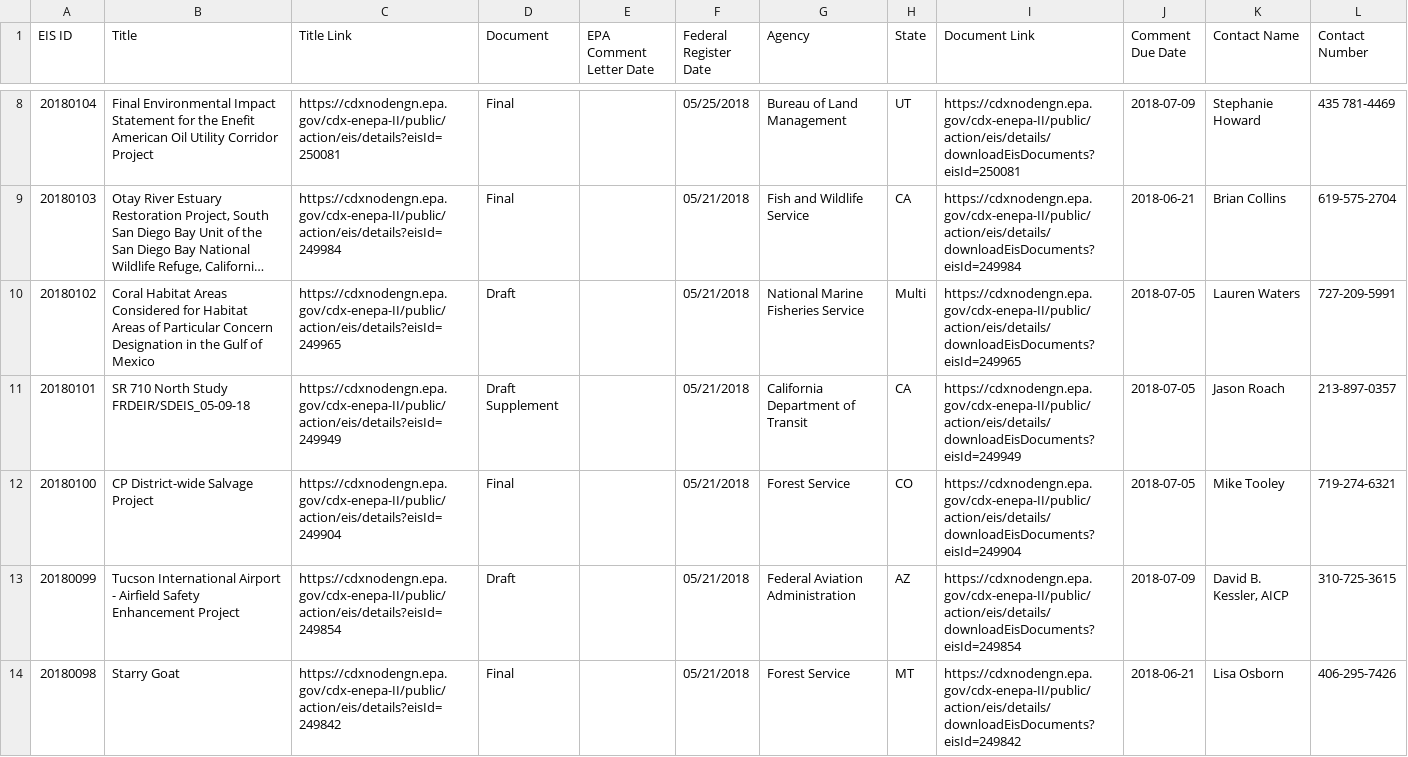
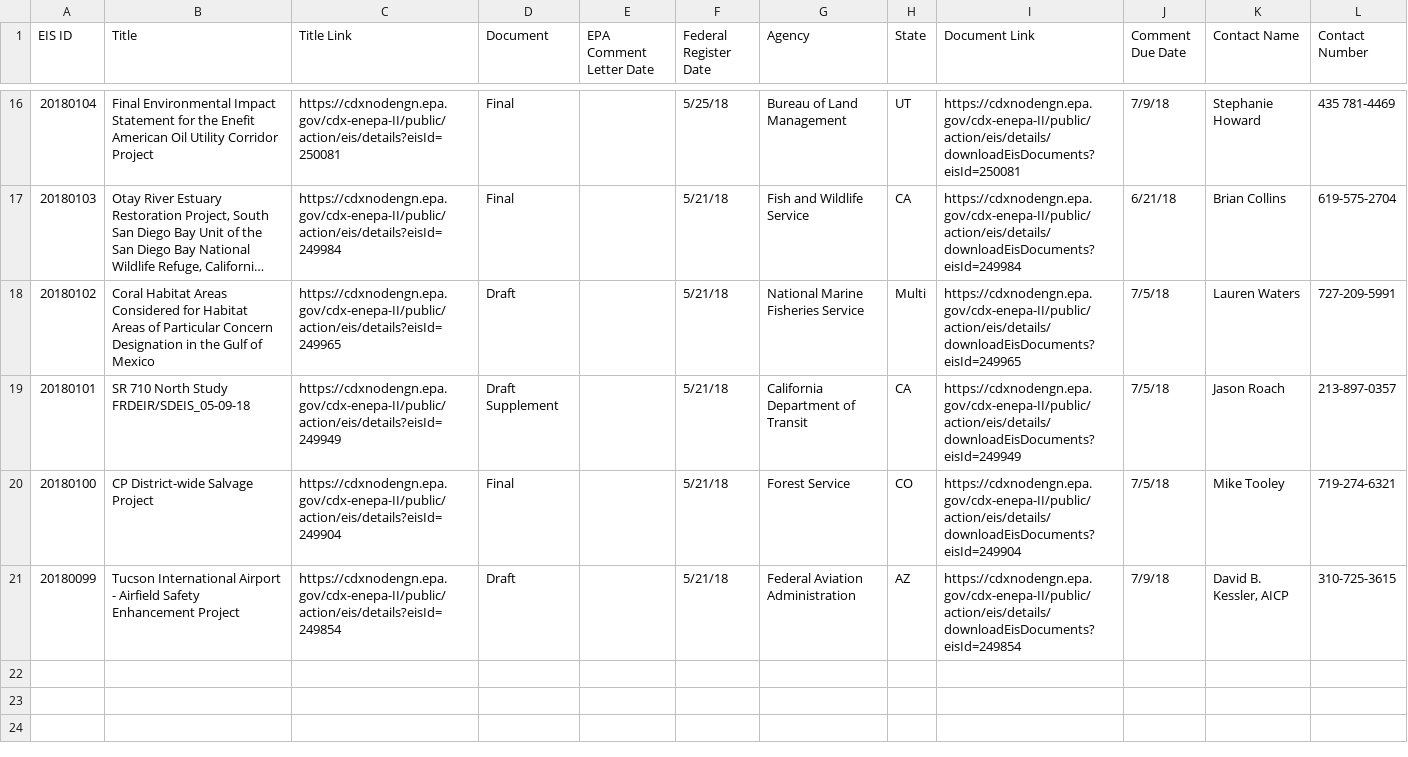
Before and after one commit to sonya-sa/eis-tracker-app, a CSV file: beautiful-soup-parse/epa_scrape2.csv, drawn as a sheet; only a part is shown, gaps mark what is left out; long unchanged cells end in …; removed rows and columns are numbered as before the commit, all else as after; the diff covers the shown part only; the diff names each change by its address in the sheet, - before the commit and + after, or states it on an @@ line.

```diff
--- a/beautiful-soup-parse/epa_scrape2.csv
+++ b/beautiful-soup-parse/epa_scrape2.csv
-F16 (Federal Register Date): 05/25/2018
+F16 (Federal Register Date): 5/25/18
-J16 (Comment Due Date): 2018-07-09
+J16 (Comment Due Date): 7/9/18
-F17:F21 (Federal Register Date): 05/21/2018
+F17:F21 (Federal Register Date): 5/21/18
-J17 (Comment Due Date): 2018-06-21
+J17 (Comment Due Date): 6/21/18
-J18:J20 (Comment Due Date): 2018-07-05
+J18:J20 (Comment Due Date): 7/5/18
-J21 (Comment Due Date): 2018-07-09
+J21 (Comment Due Date): 7/9/18
-row 14: 20180098 | Starry Goat | https://cdxnodengn.epa.gov/cdx-enepa-II/public/action/eis/details?eisId=249842 | Final |  | 05/21/2018 | Forest Service | MT | https://cdxnodengn.epa.gov/cdx-enepa-II/public/action/eis/details/downloadEisDocuments?eisId=249842 | 2018-06-21 | Lisa Osborn | 406-295-7426
```
Also changed, not shown: 8 added rows, 7 removed rows and 12 edited cells elsewhere in this file, beautiful-soup-parse/epa_scrape3.csv, 10 other files.
